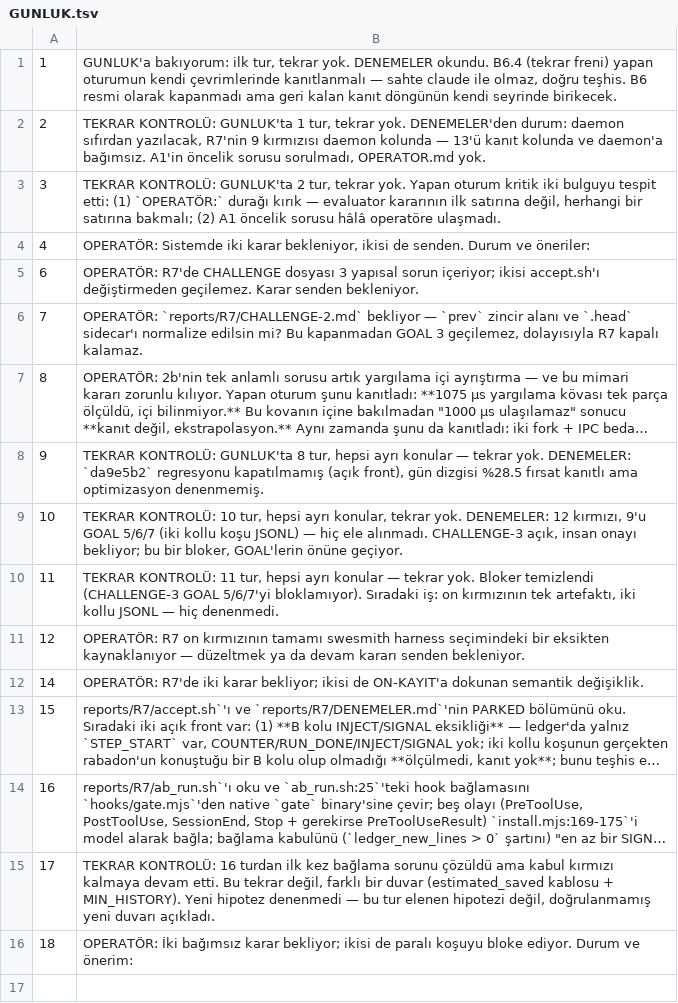
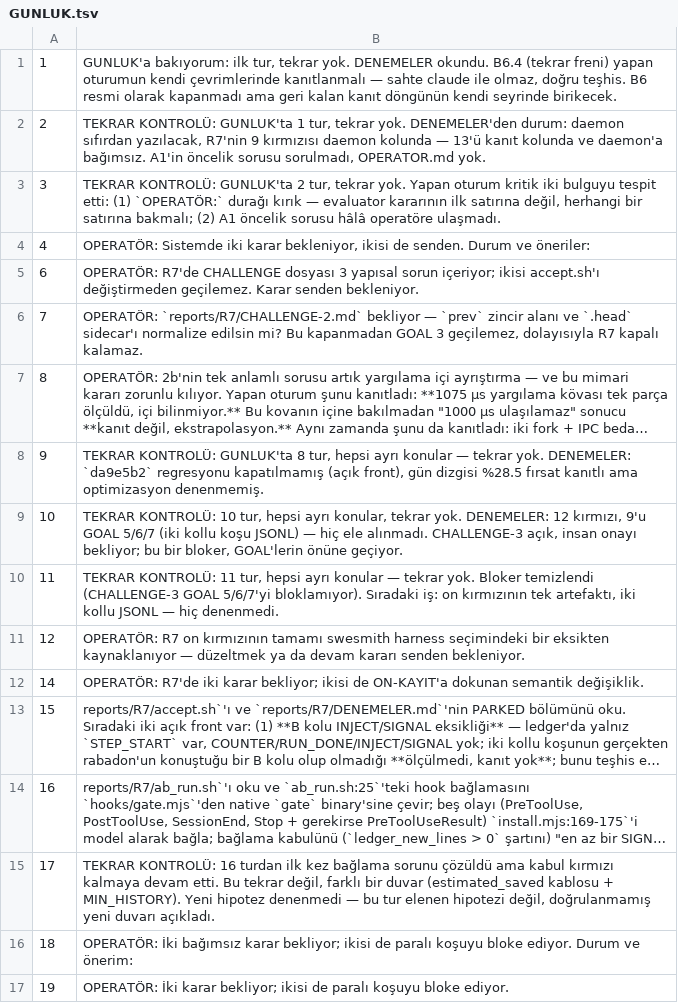
Before and after one commit to nosey-dewdrop/rabadon, a TSV file: reports/kosu/GUNLUK.tsv, drawn as a sheet; long unchanged cells end in …; the diff names each change by its address in the sheet, - before the commit and + after, or states it on an @@ line.

Commit message:
kosu2 19: OPERATOR sorusu

```diff
--- a/reports/kosu/GUNLUK.tsv
+++ b/reports/kosu/GUNLUK.tsv
+row 17: 19 | OPERATÖR: İki karar bekliyor; ikisi de paralı koşuyu bloke ediyor.
```
Also changed, not shown: 2 other files.
